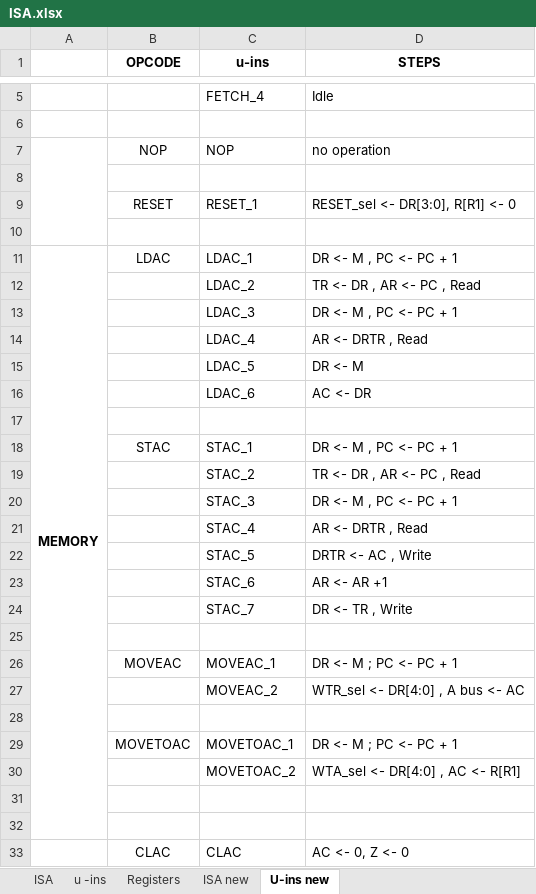
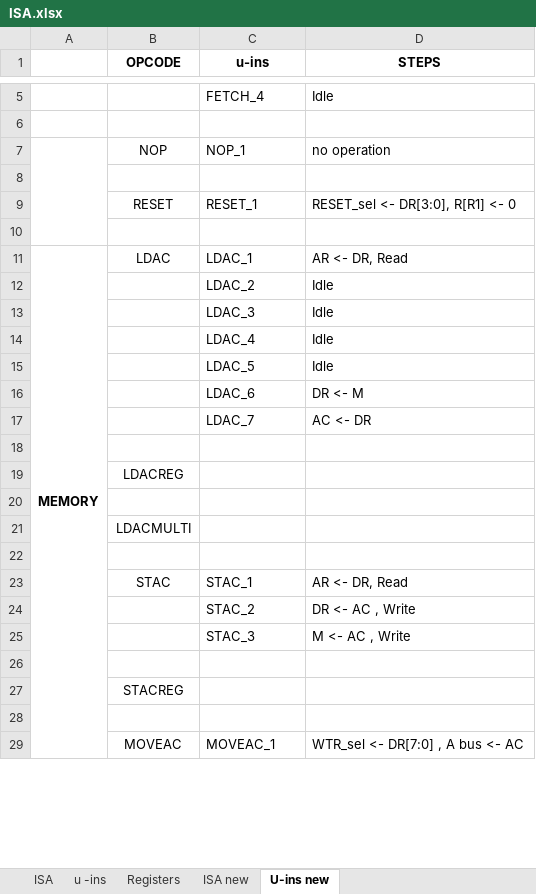
Before and after one commit to jula97/CCSS-Processor-Design, an Excel workbook: 2.Editable Documentation/ISA.xlsx, sheet U-ins new, drawn as a sheet; only a part is shown, gaps mark what is left out; values as stored, in another font and other column widths than the file's, no borders; removed rows and columns are numbered as before the commit, all else as after; the diff covers the shown part only; the diff names each change by its address in the sheet, - before the commit and + after, or states it on an @@ line.

Commit message:
u-ins update

```diff
--- a/2.Editable Documentation/ISA.xlsx (sheet U-ins new)
+++ b/2.Editable Documentation/ISA.xlsx (sheet U-ins new)
-C7 (u-ins): NOP
+C7 (u-ins): NOP_1
-A11:A32 merged
+A11:A32 merged
-D11 (STEPS): DR <- M , PC <- PC + 1
+D11 (STEPS): AR <- DR, Read
-D12 (STEPS): TR <- DR , AR <- PC , Read
+D12 (STEPS): Idle
-D13 (STEPS): DR <- M , PC <- PC + 1
+D13 (STEPS): Idle
-D14 (STEPS): AR <- DRTR , Read
+D14 (STEPS): Idle
+row 15:  |  | LDAC_5 | Idle
-C16 (u-ins): LDAC_5
+C16 (u-ins): LDAC_6
-C17 (u-ins): LDAC_6
+C17 (u-ins): LDAC_7
-row 18:  | STAC | STAC_1 | DR <- M , PC <- PC + 1
-row 19:  |  | STAC_2 | TR <- DR , AR <- PC , Read
-row 20:  |  | STAC_3 | DR <- M , PC <- PC + 1
-row 21:  |  | STAC_4 | AR <- DRTR , Read
-row 22:  |  | STAC_5 | DRTR <- AC , Write
-row 23:  |  | STAC_6 | AR <- AR +1
-row 24:  |  | STAC_7 | DR <- TR , Write
+row 19:  | LDACREG
-row 26:  | MOVEAC | MOVEAC_1 | DR <- M ; PC <- PC + 1
-row 27:  |  | MOVEAC_2 | WTR_sel <- DR[4:0] , A bus <- AC
+row 21:  | LDACMULTI
-row 29:  | MOVETOAC | MOVETOAC_1 | DR <- M ; PC <- PC + 1
-row 30:  |  | MOVETOAC_2 | WTA_sel <- DR[4:0] , AC <- R[R1]
+row 23:  | STAC | STAC_1 | AR <- DR, Read
+row 24:  |  | STAC_2 | DR <- AC , Write
+row 25:  |  | STAC_3 | M <- AC , Write
+row 27:  | STACREG
-row 33:  | CLAC | CLAC | AC <- 0, Z <- 0
+row 29:  | MOVEAC | MOVEAC_1 | WTR_sel <- DR[7:0] , A bus <- AC
```
Also changed, not shown: 5 added rows, 8 removed rows and 2 edited cells elsewhere in this sheet, sheet ISA new.
